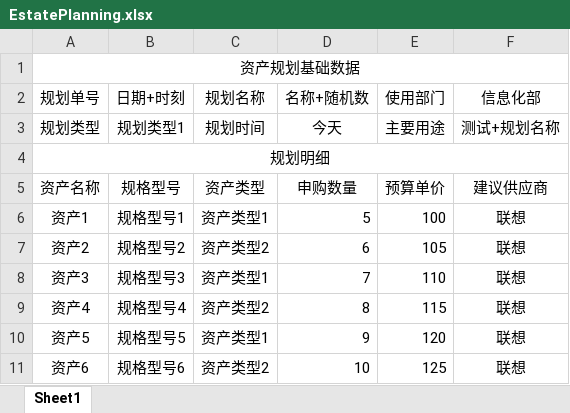
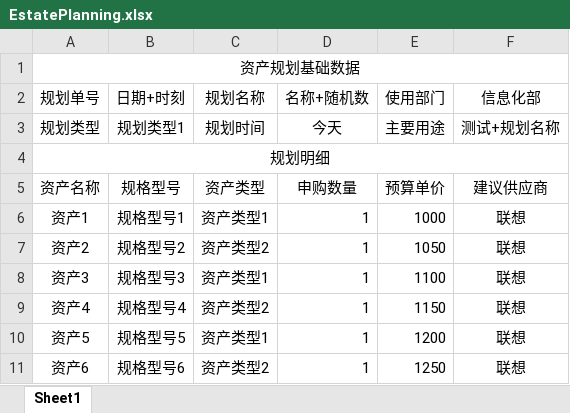
Before and after one commit to JokerRong/FixedAssertTest, an Excel workbook: FixedAssertTest/AssetsPurchase/data/EstatePlanning.xlsx, sheet Sheet1, drawn as a sheet; values as stored, in another font and other column widths than the file's, no borders; the diff names each change by its address in the sheet, - before the commit and + after, or states it on an @@ line.

```diff
--- a/FixedAssertTest/AssetsPurchase/data/EstatePlanning.xlsx (sheet Sheet1)
+++ b/FixedAssertTest/AssetsPurchase/data/EstatePlanning.xlsx (sheet Sheet1)
-D6 (名称+随机数): 5
+D6 (名称+随机数): 1
-E6 (使用部门): 100
+E6 (使用部门): 1000
-D7 (名称+随机数): 6
+D7 (名称+随机数): 1
-E7 (使用部门): 105
+E7 (使用部门): 1050
-D8 (名称+随机数): 7
+D8 (名称+随机数): 1
-E8 (使用部门): 110
+E8 (使用部门): 1100
-D9 (名称+随机数): 8
+D9 (名称+随机数): 1
-E9 (使用部门): 115
+E9 (使用部门): 1150
-D10 (名称+随机数): 9
+D10 (名称+随机数): 1
-E10 (使用部门): 120
+E10 (使用部门): 1200
-D11 (名称+随机数): 10
+D11 (名称+随机数): 1
-E11 (使用部门): 125
+E11 (使用部门): 1250
```
Also changed, not shown: 2 other files.
